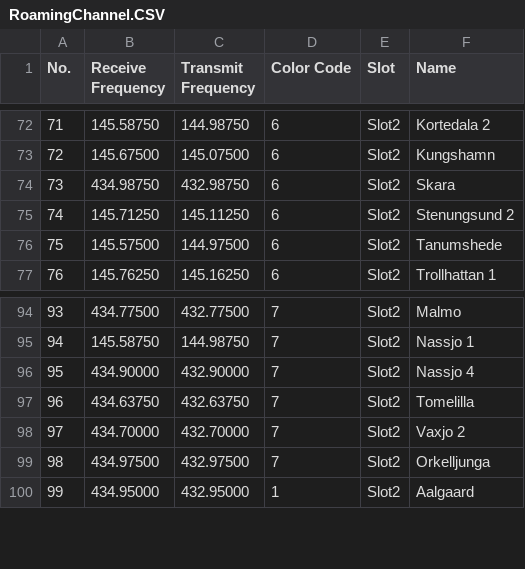
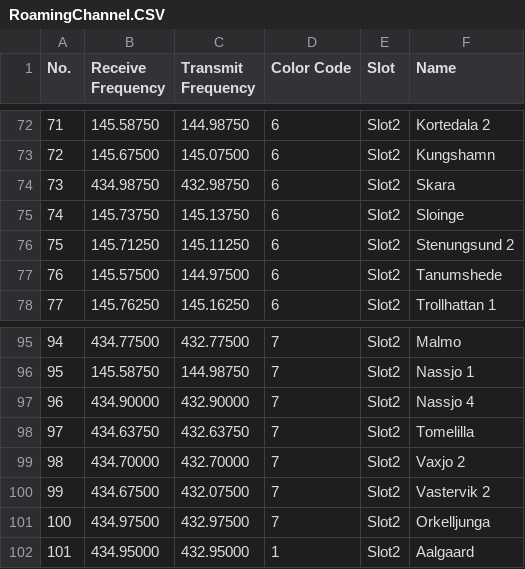
Before and after one commit to sm0rux/at-d878uv, a CSV file: RoamingChannel.CSV, drawn as a sheet; only a part is shown, gaps mark what is left out; addresses are those after the commit; the diff names each change by its address in the sheet, - before the commit and + after, or states it on an @@ line.

```diff
--- a/RoamingChannel.CSV
+++ b/RoamingChannel.CSV
+row 75: 74 | 145.73750 | 145.13750 | 6 | Slot2 | Sloinge
@@ column A (No.) renumbered from row 76 down @@
+row 100: 99 | 434.67500 | 432.07500 | 7 | Slot2 | Vastervik 2
```
Also changed, not shown: Channel.CSV, RoamingZone.CSV, 5 other files.
